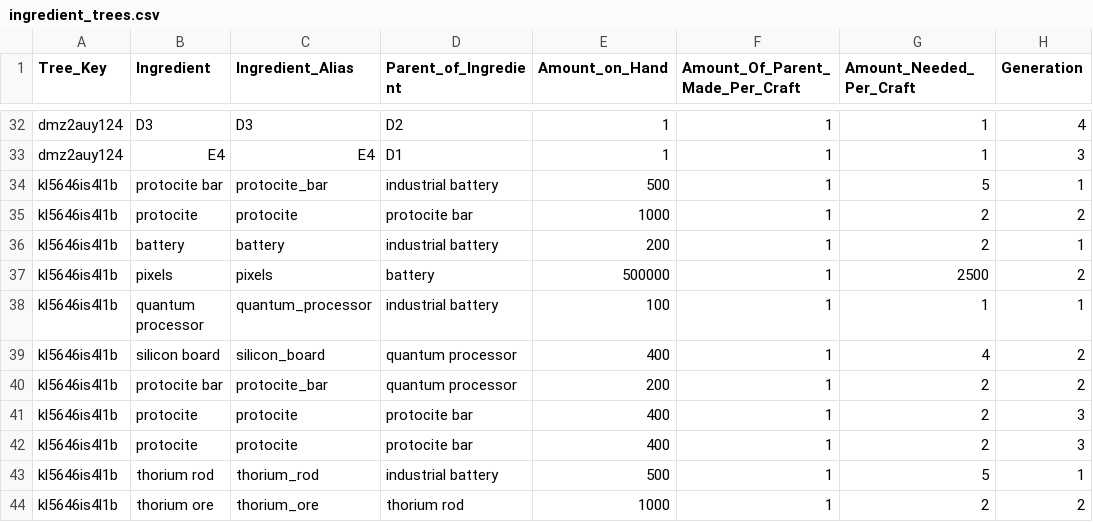
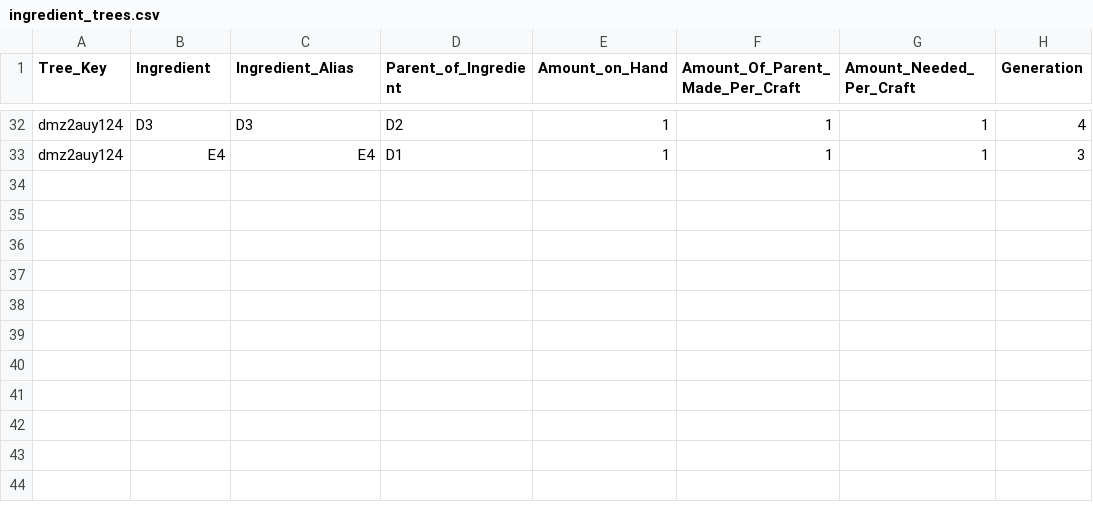
Before and after one commit to AzureVauban/Process-Map--Python-v2.0-, a CSV file: ingredient_trees.csv, drawn as a sheet; only a part is shown, gaps mark what is left out.

Commit message:
Nov 11, 2022, 9:23 PM

```diff
--- a/ingredient_trees.csv
+++ b/ingredient_trees.csv
@@ -33,12 +33 @@ dmz2auy124,D3,D3,D2,1,1,1,4
 dmz2auy124,E4,E4,D1,1,1,1,3
-kl5646is4l1b,protocite bar,protocite_bar,industrial battery,500,1,5,1
-kl5646is4l1b,protocite,protocite,protocite bar,1000,1,2,2
-kl5646is4l1b,battery,battery,industrial battery,200,1,2,1
-kl5646is4l1b,pixels,pixels,battery,500000,1,2500,2
-kl5646is4l1b,quantum processor,quantum_processor,industrial battery,100,1,1,1
-kl5646is4l1b,silicon board,silicon_board,quantum processor,400,1,4,2
-kl5646is4l1b,protocite bar,protocite_bar,quantum processor,200,1,2,2
-kl5646is4l1b,protocite,protocite,protocite bar,400,1,2,3
-kl5646is4l1b,protocite,protocite,protocite bar,400,1,2,3
-kl5646is4l1b,thorium rod,thorium_rod,industrial battery,500,1,5,1
-kl5646is4l1b,thorium ore,thorium_ore,thorium rod,1000,1,2,2
```
